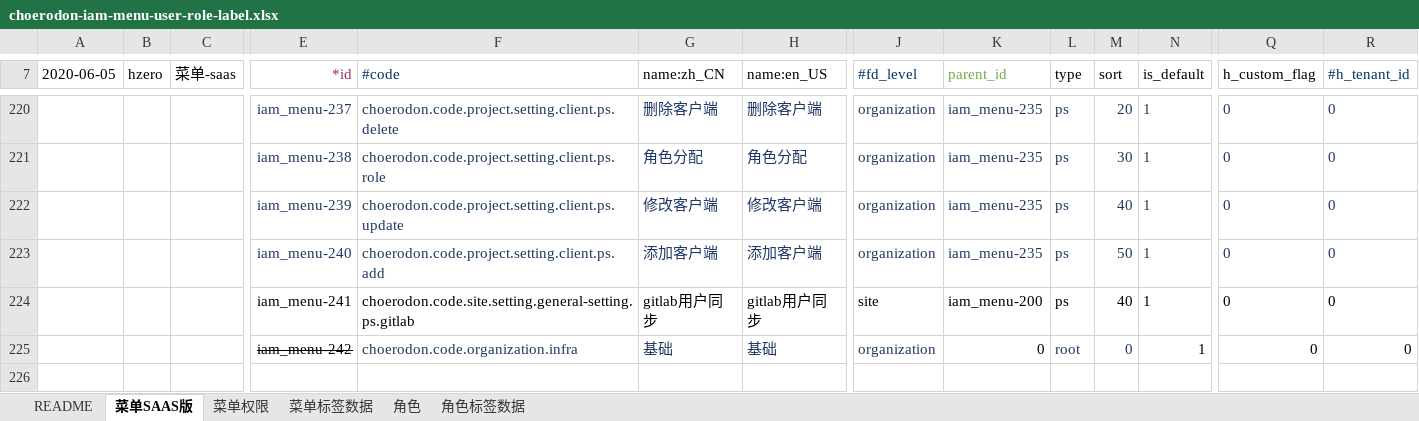
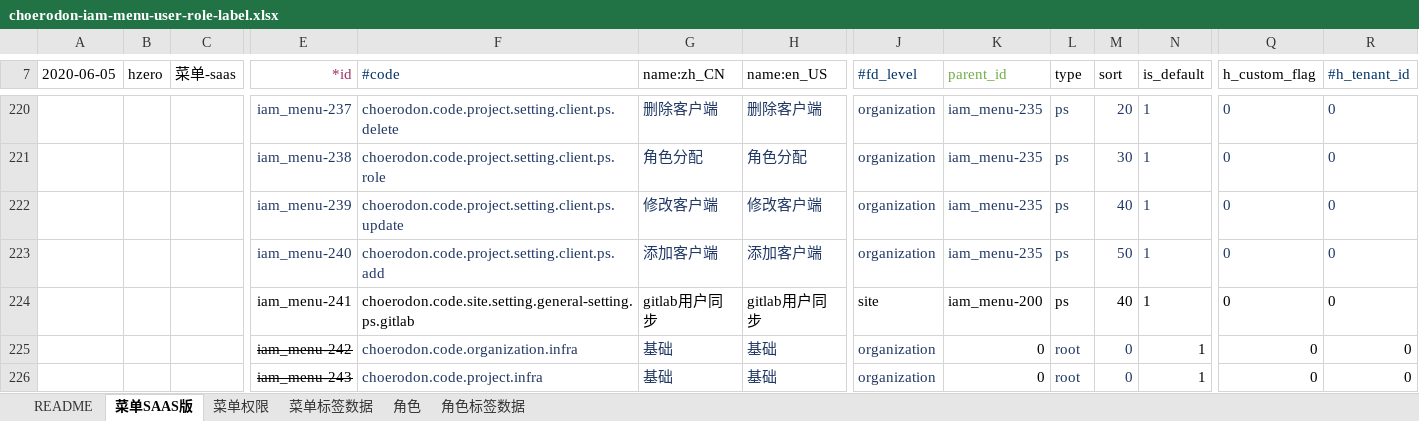
Before and after one commit to open-hand/choerodon-iam, an Excel workbook: src/main/resources/script/db/init-data/hzero_platform/hzero_platform/choerodon-iam-menu-user-role-label.xlsx, sheet 菜单SAAS版, drawn as a sheet; only a part is shown, gaps mark what is left out; values as stored, in another font and other column widths than the file's, no borders; rows hold the shown columns only; the diff names each change by its address in the sheet, - before the commit and + after, or states it on an @@ line.

Commit message:
[IMP] 修改初始化数据

```diff
--- a/src/main/resources/script/db/init-data/hzero_platform/hzero_platform/choerodon-iam-menu-user-role-label.xlsx (sheet 菜单SAAS版)
+++ b/src/main/resources/script/db/init-data/hzero_platform/hzero_platform/choerodon-iam-menu-user-role-label.xlsx (sheet 菜单SAAS版)
+row 226:  |  |  | iam_menu-243 | choerodon.code.project.infra | 基础 | 基础 | organization | 0 | root | 0 | 1 | 0 | 0
```
